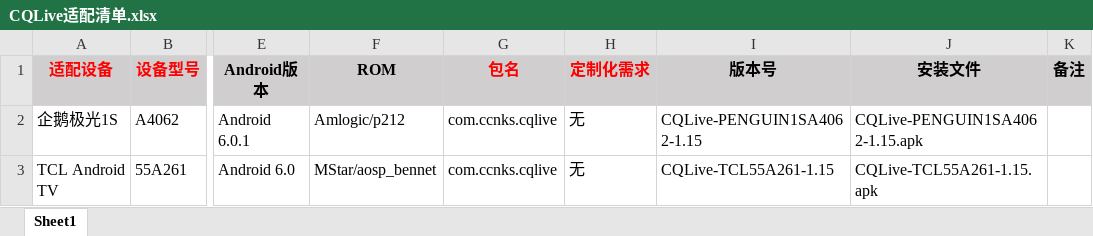
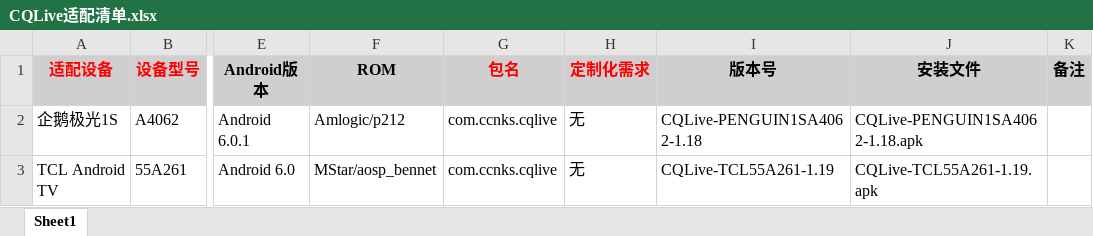
Before and after one commit to KenshinTang/CQLive, an Excel workbook: app/src/main/assets/doc/CQLive适配清单.xlsx, sheet Sheet1, drawn as a sheet; only a part is shown, gaps mark what is left out; values as stored, in another font and other column widths than the file's, no borders; the diff names each change by its address in the sheet, - before the commit and + after, or states it on an @@ line.

```diff
--- a/app/src/main/assets/doc/CQLive适配清单.xlsx (sheet Sheet1)
+++ b/app/src/main/assets/doc/CQLive适配清单.xlsx (sheet Sheet1)
-I2 (版本号): CQLive-PENGUIN1SA4062-1.15
+I2 (版本号): CQLive-PENGUIN1SA4062-1.18
-J2 (安装文件): CQLive-PENGUIN1SA4062-1.15.apk
+J2 (安装文件): CQLive-PENGUIN1SA4062-1.18.apk
-I3 (版本号): CQLive-TCL55A261-1.15
+I3 (版本号): CQLive-TCL55A261-1.19
-J3 (安装文件): CQLive-TCL55A261-1.15.apk
+J3 (安装文件): CQLive-TCL55A261-1.19.apk
```
Also changed, not shown: 2 other files.
